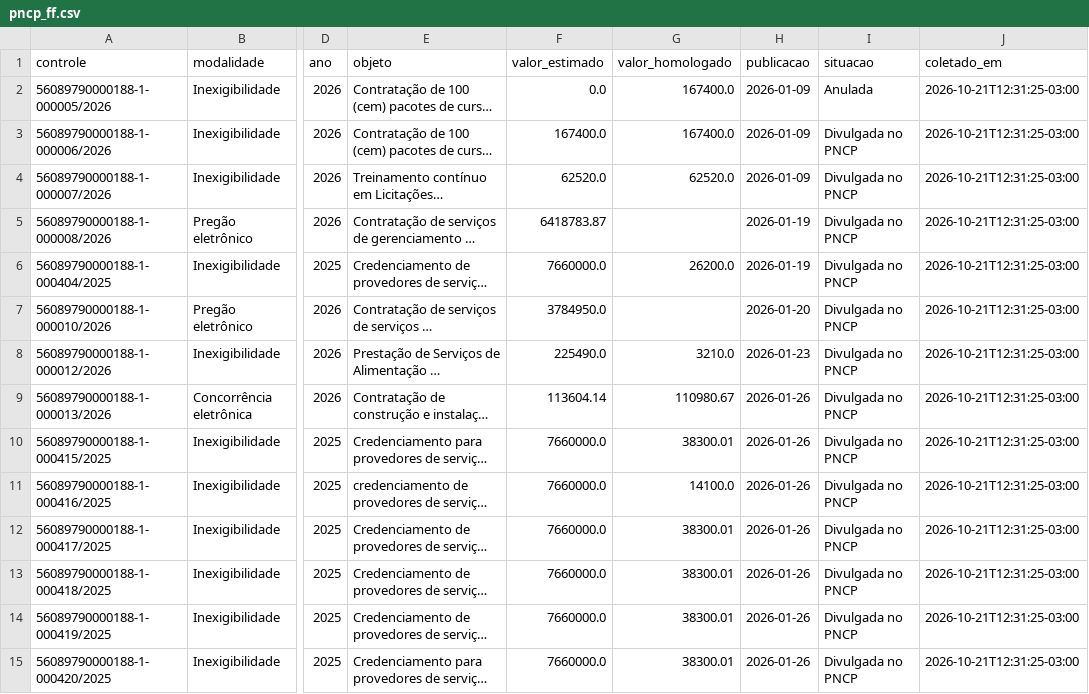
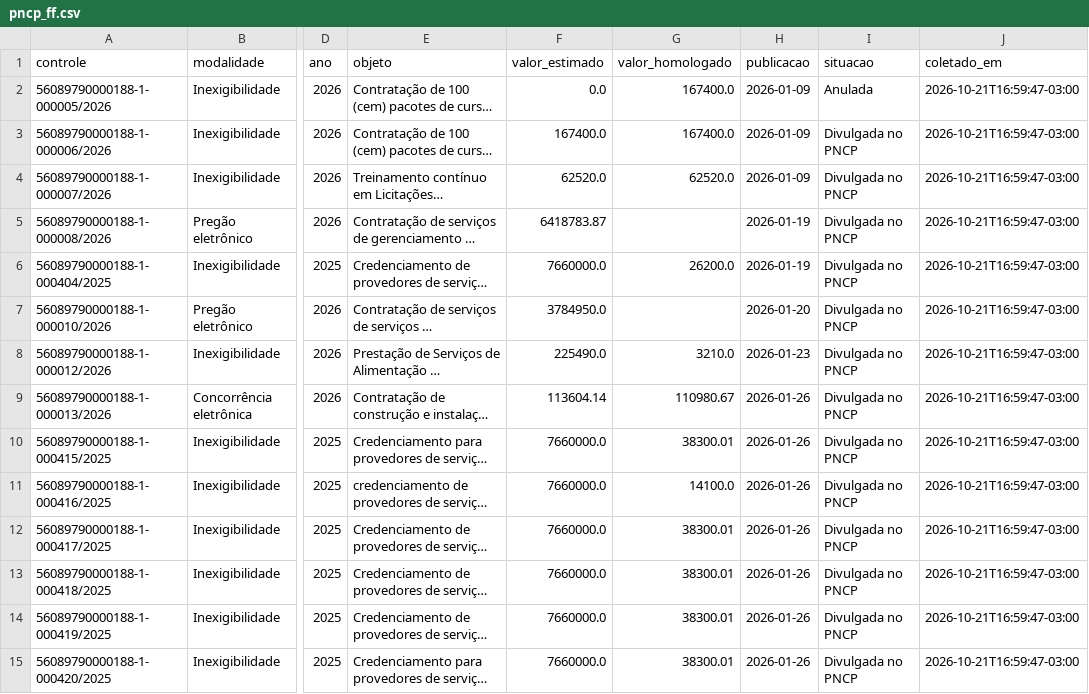
Before and after one commit to Fundacao-Florestal/pca, a CSV file: coleta/pncp_ff.csv, drawn as a sheet; only a part is shown, gaps mark what is left out; long unchanged cells end in …; the diff covers the shown part only; the diff names each change by its address in the sheet, - before the commit and + after, or states it on an @@ line.

```diff
--- a/coleta/pncp_ff.csv
+++ b/coleta/pncp_ff.csv
-J2:J15 (coletado_em): 2026-10-21T12:31:25-03:00
+J2:J15 (coletado_em): 2026-10-21T16:59:47-03:00
```
Also changed, not shown: 124 edited cells elsewhere in this file, 2 other files.
